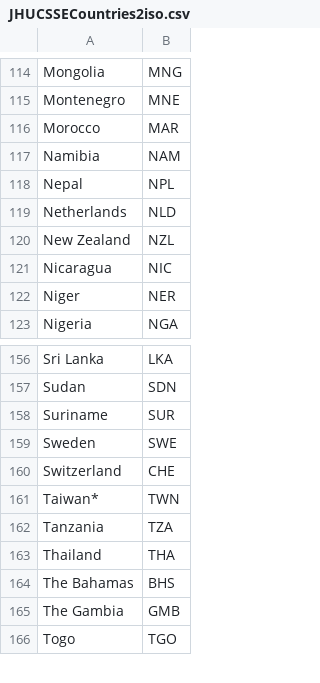
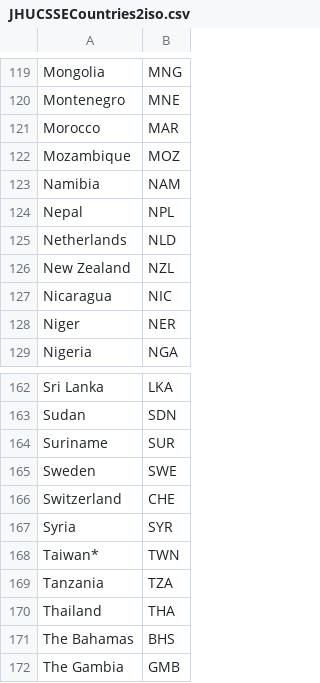
Before and after one commit to bernardn/covid-19, a CSV file: data/JHUCSSECountries2iso.csv, drawn as a sheet; only a part is shown, gaps mark what is left out; the shorter side is filled out with more unchanged rows; the diff covers the shown part only.

```diff
--- a/data/JHUCSSECountries2iso.csv
+++ b/data/JHUCSSECountries2iso.csv
@@ -116,2 +121,3 @@ Montenegro;MNE
 Morocco;MAR
+Mozambique;MOZ
 Namibia;NAM
@@ -160,2 +166,3 @@ Sweden;SWE
 Switzerland;CHE
+Syria;SYR
 Taiwan*;TWN
```
Also changed, not shown: 7 added rows elsewhere in this file, data/covid19-aggregated-tcrd-regions.csv, 2 other files.
